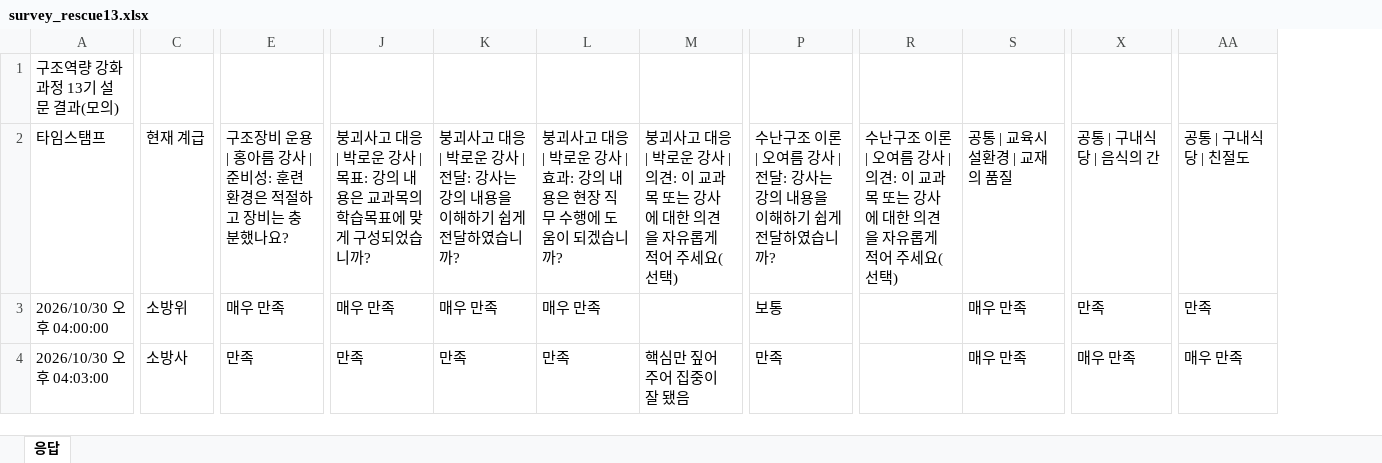
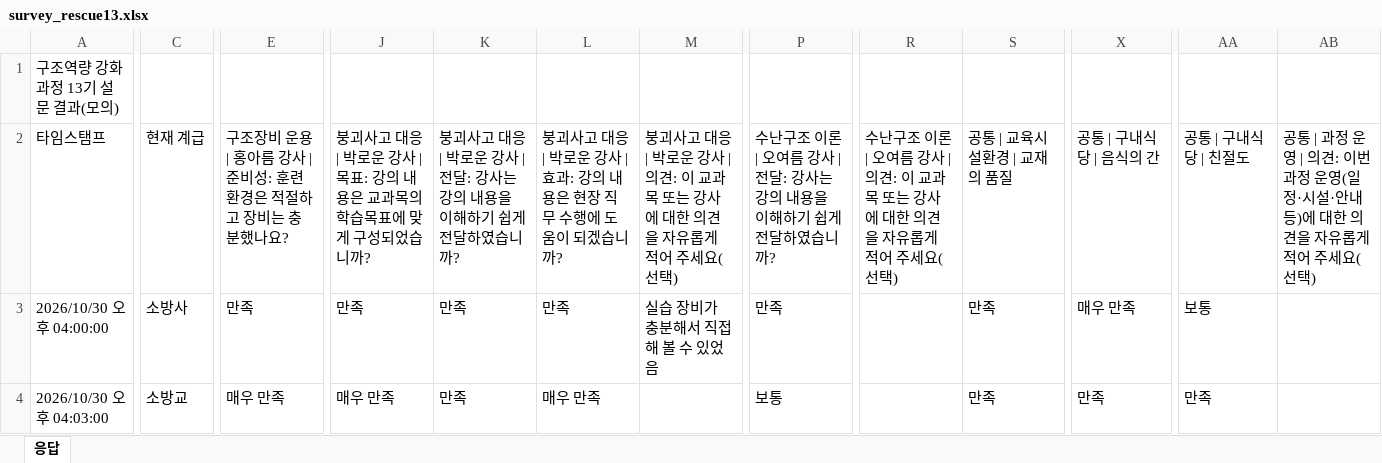
Before and after one commit to lecture-master-ai/lecture-master-ai.github.io, an Excel workbook: samples/survey_rescue13.xlsx, sheet 응답, drawn as a sheet; only a part is shown, gaps mark what is left out; values as stored, in another font and other column widths than the file's, no borders; removed rows and columns are numbered as before the commit, all else as after; the diff covers the shown part only; the diff names each change by its address in the sheet, - before the commit and + after, or states it on an @@ line.

```diff
--- a/samples/survey_rescue13.xlsx (sheet 응답)
+++ b/samples/survey_rescue13.xlsx (sheet 응답)
-column R, row 2: 수난구조 이론 | 오여름 강사 | 의견: 이 교과목 또는 강사에 대한 의견을 자유롭게 적어 주세요(선택)
+column R, row 2: 수난구조 이론 | 오여름 강사 | 의견: 이 교과목 또는 강사에 대한 의견을 자유롭게 적어 주세요(선택)
+column AB, row 2: 공통 | 과정 운영 | 의견: 이번 과정 운영(일정·시설·안내 등)에 대한 의견을 자유롭게 적어 주세요(선택)
-C3: 소방위
+C3: 소방사
-E3: 매우 만족
+E3: 만족
-J3: 매우 만족
+J3: 만족
-K3: 매우 만족
+K3: 만족
-L3: 매우 만족
+L3: 만족
-M3: (empty)
+M3: 실습 장비가 충분해서 직접 해 볼 수 있었음
-P3: 보통
+P3: 만족
-S3:S4: 매우 만족
+S3:S4: 만족
-X3: 만족
+X3: 매우 만족
-AA3: 만족
+AA3: 보통
-C4: 소방사
+C4: 소방교
-E4: 만족
+E4: 매우 만족
-J4: 만족
+J4: 매우 만족
-L4: 만족
+L4: 매우 만족
-M4: 핵심만 짚어 주어 집중이 잘 됐음
+M4: (empty)
-P4: 만족
+P4: 보통
-X4: 매우 만족
+X4: 만족
-AA4: 매우 만족
+AA4: 만족
```
Also changed, not shown: 1 added row and 324 edited cells elsewhere in this sheet, samples/survey_leadership16.xlsx, 6 other files.
